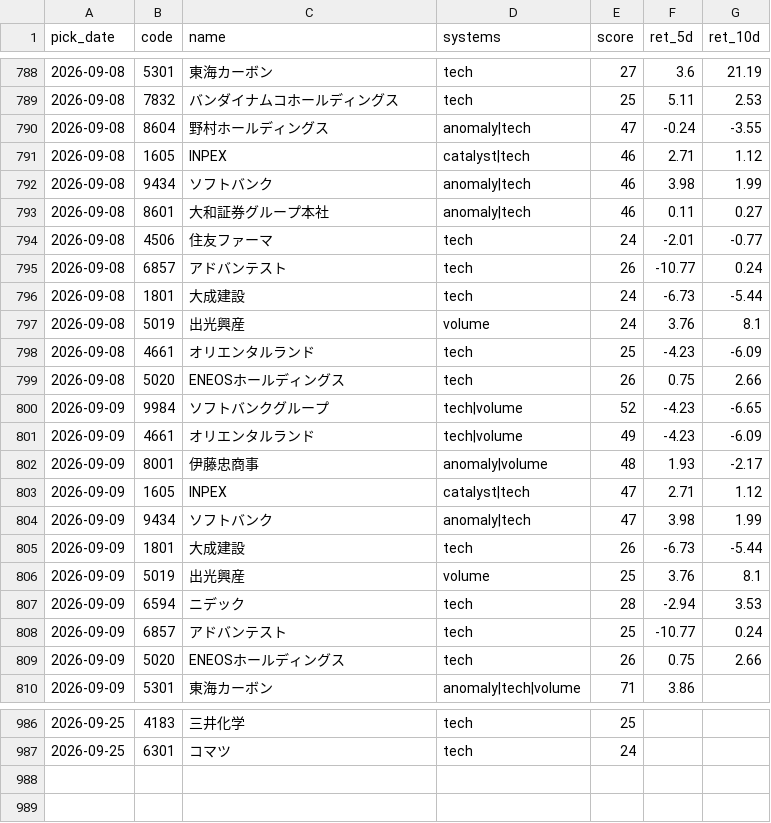
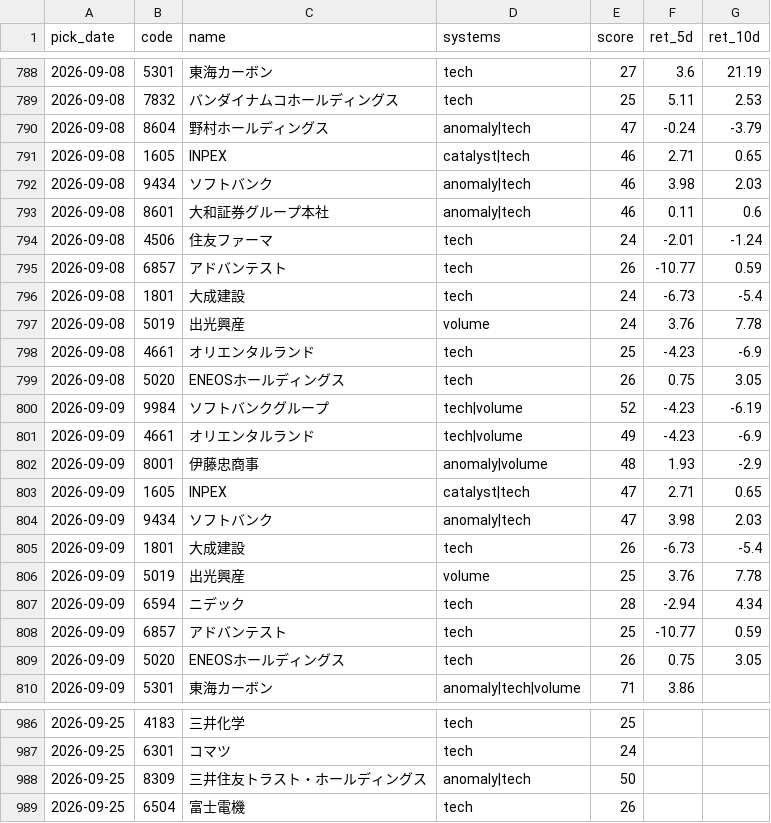
Before and after one commit to Resapan159/Kabu-app, a CSV file: history/results.csv, drawn as a sheet; only a part is shown, gaps mark what is left out; the diff covers the shown part only.

```diff
--- a/history/results.csv
+++ b/history/results.csv
@@ -789,22 +789,22 @@ pick_date,code,name,systems,score,ret_5d,ret_10d
 2026-09-08,7832,バンダイナムコホールディングス,tech,25,5.11,2.53
-2026-09-08,8604,野村ホールディングス,anomaly|tech,47,-0.24,-3.55
-2026-09-08,1605,INPEX,catalyst|tech,46,2.71,1.12
-2026-09-08,9434,ソフトバンク,anomaly|tech,46,3.98,1.99
-2026-09-08,8601,大和証券グループ本社,anomaly|tech,46,0.11,0.27
-2026-09-08,4506,住友ファーマ,tech,24,-2.01,-0.77
-2026-09-08,6857,アドバンテスト,tech,26,-10.77,0.24
-2026-09-08,1801,大成建設,tech,24,-6.73,-5.44
-2026-09-08,5019,出光興産,volume,24,3.76,8.1
-2026-09-08,4661,オリエンタルランド,tech,25,-4.23,-6.09
-2026-09-08,5020,ENEOSホールディングス,tech,26,0.75,2.66
-2026-09-09,9984,ソフトバンクグループ,tech|volume,52,-4.23,-6.65
-2026-09-09,4661,オリエンタルランド,tech|volume,49,-4.23,-6.09
-2026-09-09,8001,伊藤忠商事,anomaly|volume,48,1.93,-2.17
-2026-09-09,1605,INPEX,catalyst|tech,47,2.71,1.12
-2026-09-09,9434,ソフトバンク,anomaly|tech,47,3.98,1.99
-2026-09-09,1801,大成建設,tech,26,-6.73,-5.44
-2026-09-09,5019,出光興産,volume,25,3.76,8.1
-2026-09-09,6594,ニデック,tech,28,-2.94,3.53
-2026-09-09,6857,アドバンテスト,tech,25,-10.77,0.24
-2026-09-09,5020,ENEOSホールディングス,tech,26,0.75,2.66
+2026-09-08,8604,野村ホールディングス,anomaly|tech,47,-0.24,-3.79
+2026-09-08,1605,INPEX,catalyst|tech,46,2.71,0.65
+2026-09-08,9434,ソフトバンク,anomaly|tech,46,3.98,2.03
+2026-09-08,8601,大和証券グループ本社,anomaly|tech,46,0.11,0.6
+2026-09-08,4506,住友ファーマ,tech,24,-2.01,-1.24
+2026-09-08,6857,アドバンテスト,tech,26,-10.77,0.59
+2026-09-08,1801,大成建設,tech,24,-6.73,-5.4
+2026-09-08,5019,出光興産,volume,24,3.76,7.78
+2026-09-08,4661,オリエンタルランド,tech,25,-4.23,-6.9
+2026-09-08,5020,ENEOSホールディングス,tech,26,0.75,3.05
+2026-09-09,9984,ソフトバンクグループ,tech|volume,52,-4.23,-6.19
+2026-09-09,4661,オリエンタルランド,tech|volume,49,-4.23,-6.9
+2026-09-09,8001,伊藤忠商事,anomaly|volume,48,1.93,-2.9
+2026-09-09,1605,INPEX,catalyst|tech,47,2.71,0.65
+2026-09-09,9434,ソフトバンク,anomaly|tech,47,3.98,2.03
+2026-09-09,1801,大成建設,tech,26,-6.73,-5.4
+2026-09-09,5019,出光興産,volume,25,3.76,7.78
+2026-09-09,6594,ニデック,tech,28,-2.94,4.34
+2026-09-09,6857,アドバンテスト,tech,25,-10.77,0.59
+2026-09-09,5020,ENEOSホールディングス,tech,26,0.75,3.05
 2026-09-09,5301,東海カーボン,anomaly|tech|volume,71,3.86,
@@ -987 +987,3 @@ pick_date,code,name,systems,score,ret_5d,ret_10d
 2026-09-25,6301,コマツ,tech,24,,
+2026-09-25,8309,三井住友トラスト・ホールディングス,anomaly|tech,50,,
+2026-09-25,6504,富士電機,tech,26,,
```
Also changed, not shown: 20 edited cells elsewhere in this file, history/picks.csv, 3 other files.
